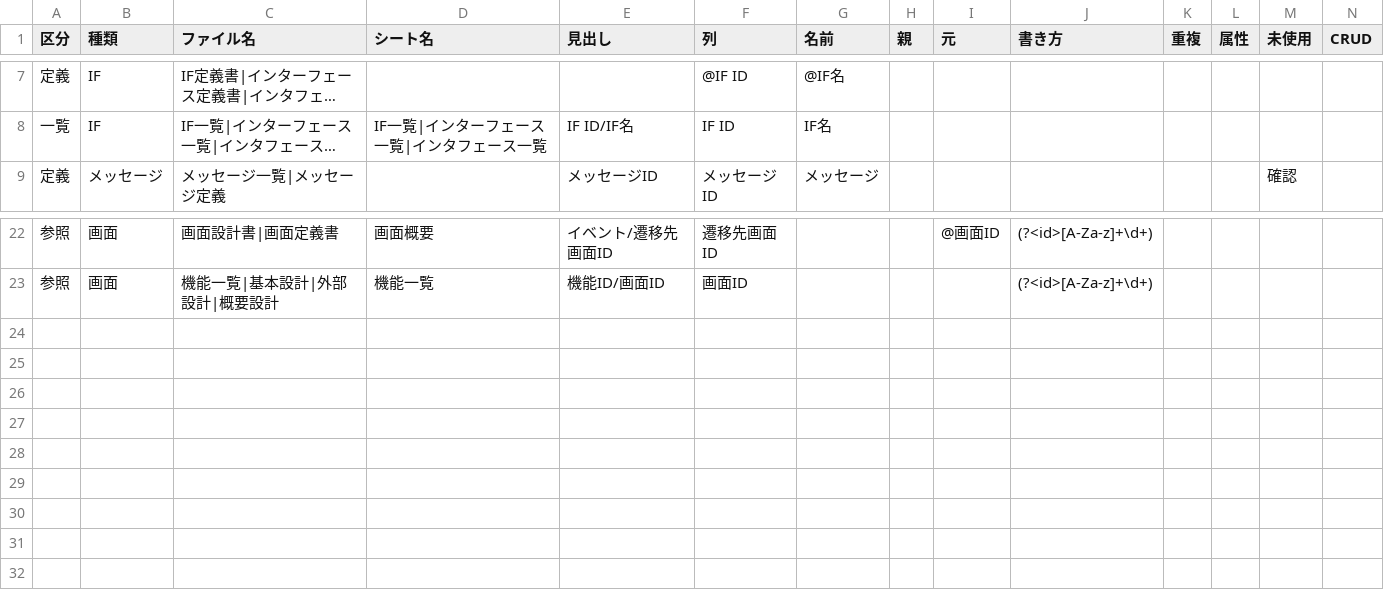
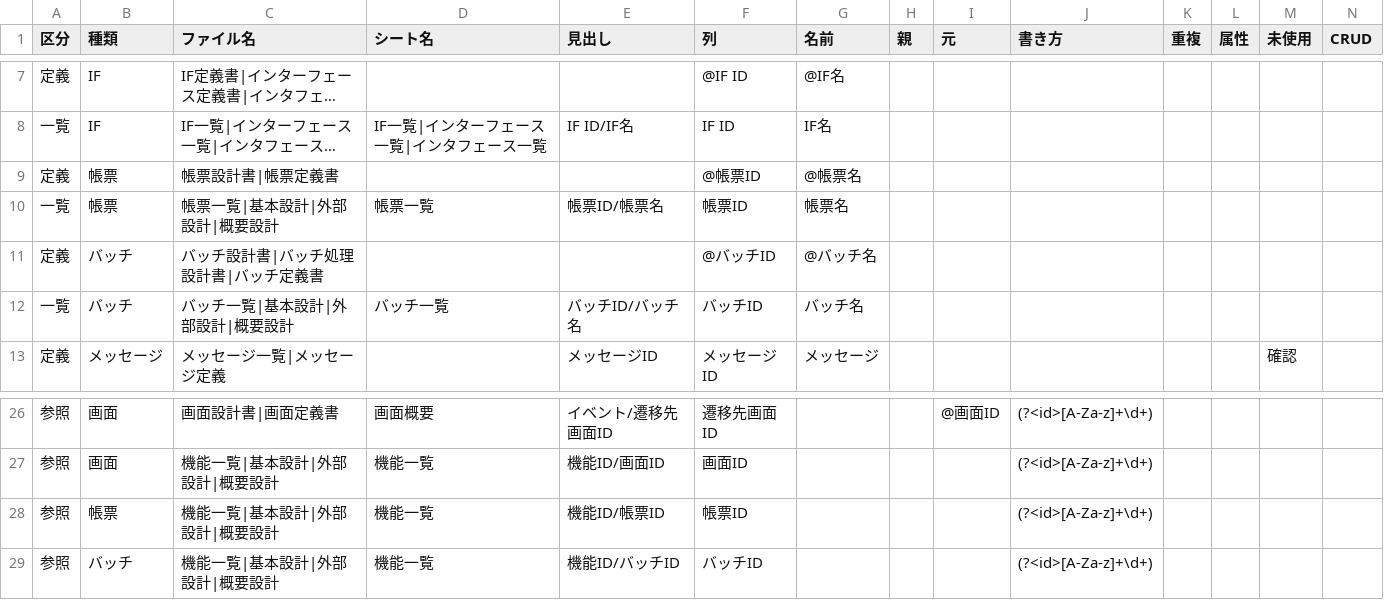
Before and after one commit to hhhryoma/------, a CSV file: tools/consistency/参照のルール.csv, drawn as a sheet; only a part is shown, gaps mark what is left out; long unchanged cells end in …; the diff names each change by its address in the sheet, - before the commit and + after, or states it on an @@ line.

```diff
--- a/tools/consistency/参照のルール.csv
+++ b/tools/consistency/参照のルール.csv
+row 9: 定義 | 帳票 | 帳票設計書|帳票定義書 |  |  | @帳票ID | @帳票名
+row 10: 一覧 | 帳票 | 帳票一覧|基本設計|外部設計|概要設計 | 帳票一覧 | 帳票ID/帳票名 | 帳票ID | 帳票名
+row 11: 定義 | バッチ | バッチ設計書|バッチ処理設計書|バッチ定義書 |  |  | @バッチID | @バッチ名
+row 12: 一覧 | バッチ | バッチ一覧|基本設計|外部設計|概要設計 | バッチ一覧 | バッチID/バッチ名 | バッチID | バッチ名
+row 28: 参照 | 帳票 | 機能一覧|基本設計|外部設計|概要設計 | 機能一覧 | 機能ID/帳票ID | 帳票ID |  |  |  | (?<id>[A-Za-z]+\d+)
+row 29: 参照 | バッチ | 機能一覧|基本設計|外部設計|概要設計 | 機能一覧 | 機能ID/バッチID | バッチID |  |  |  | (?<id>[A-Za-z]+\d+)
```
Also changed, not shown: 6 other files.
